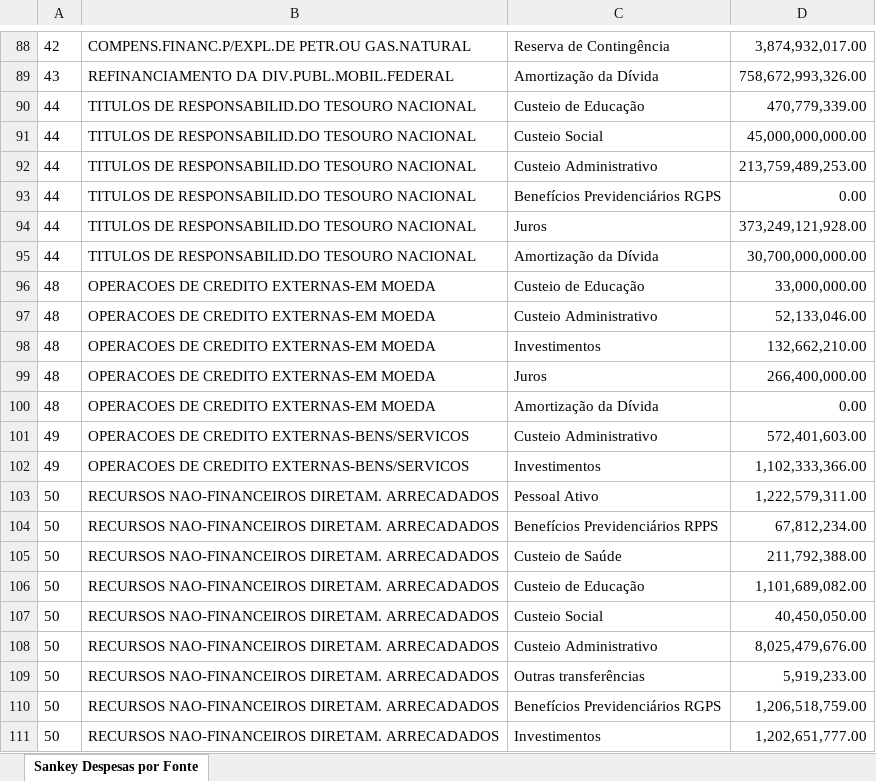
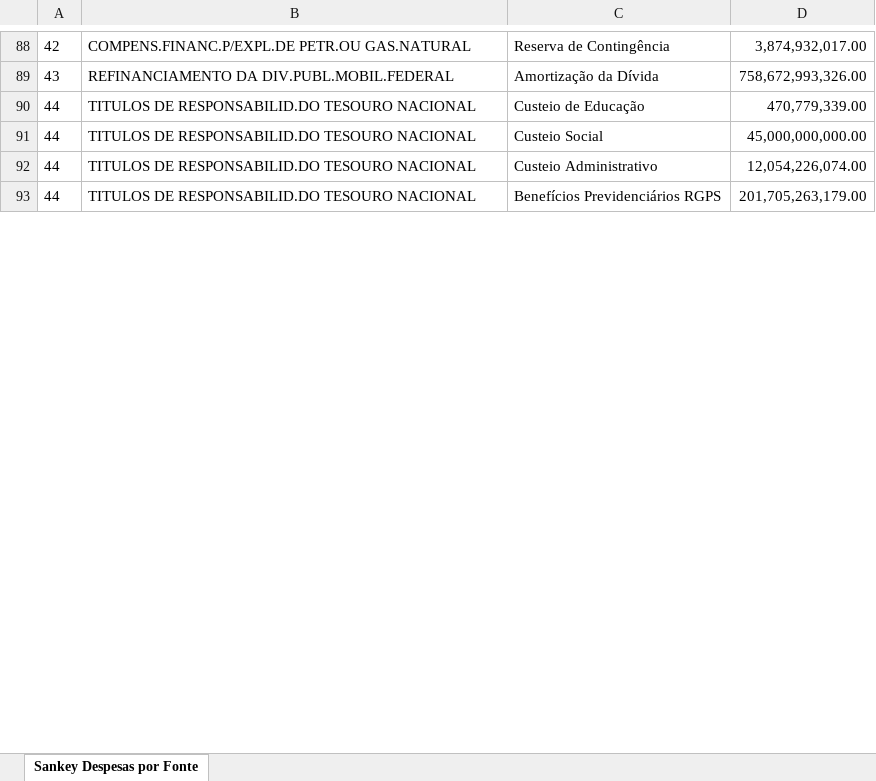
Before and after one commit to tesouro/orcamento, an Excel workbook: dados/Sankey Despesas por Fonte (com DRU).xlsx, sheet Sankey Despesas por Fonte, drawn as a sheet; only a part is shown, gaps mark what is left out; values as stored, in another font and other column widths than the file's, no borders; the diff covers the shown part only; the diff names each change by its address in the sheet, - before the commit and + after, or states it on an @@ line.

Commit message:
atualiza Despesas por Fonte (havia mais uma nova UO para RGPS). e atualiza o script.

```diff
--- a/dados/Sankey Despesas por Fonte (com DRU).xlsx (sheet Sankey Despesas por Fonte)
+++ b/dados/Sankey Despesas por Fonte (com DRU).xlsx (sheet Sankey Despesas por Fonte)
-D92: 213,759,489,253.00
+D92: 12,054,226,074.00
-D93: 0.00
+D93: 201,705,263,179.00
-row 94: 44 | TITULOS DE RESPONSABILID.DO TESOURO NACIONAL | Juros | 373,249,121,928.00
-row 95: 44 | TITULOS DE RESPONSABILID.DO TESOURO NACIONAL | Amortização da Dívida | 30,700,000,000.00
-row 96: 48 | OPERACOES DE CREDITO EXTERNAS-EM MOEDA | Custeio de Educação | 33,000,000.00
-row 97: 48 | OPERACOES DE CREDITO EXTERNAS-EM MOEDA | Custeio Administrativo | 52,133,046.00
-row 98: 48 | OPERACOES DE CREDITO EXTERNAS-EM MOEDA | Investimentos | 132,662,210.00
-row 99: 48 | OPERACOES DE CREDITO EXTERNAS-EM MOEDA | Juros | 266,400,000.00
-row 100: 48 | OPERACOES DE CREDITO EXTERNAS-EM MOEDA | Amortização da Dívida | 0.00
-row 101: 49 | OPERACOES DE CREDITO EXTERNAS-BENS/SERVICOS | Custeio Administrativo | 572,401,603.00
-row 102: 49 | OPERACOES DE CREDITO EXTERNAS-BENS/SERVICOS | Investimentos | 1,102,333,366.00
-row 103: 50 | RECURSOS NAO-FINANCEIROS DIRETAM. ARRECADADOS | Pessoal Ativo | 1,222,579,311.00
-row 104: 50 | RECURSOS NAO-FINANCEIROS DIRETAM. ARRECADADOS | Benefícios Previdenciários RPPS | 67,812,234.00
-row 105: 50 | RECURSOS NAO-FINANCEIROS DIRETAM. ARRECADADOS | Custeio de Saúde | 211,792,388.00
-row 106: 50 | RECURSOS NAO-FINANCEIROS DIRETAM. ARRECADADOS | Custeio de Educação | 1,101,689,082.00
-row 107: 50 | RECURSOS NAO-FINANCEIROS DIRETAM. ARRECADADOS | Custeio Social | 40,450,050.00
-row 108: 50 | RECURSOS NAO-FINANCEIROS DIRETAM. ARRECADADOS | Custeio Administrativo | 8,025,479,676.00
-row 109: 50 | RECURSOS NAO-FINANCEIROS DIRETAM. ARRECADADOS | Outras transferências | 5,919,233.00
-row 110: 50 | RECURSOS NAO-FINANCEIROS DIRETAM. ARRECADADOS | Benefícios Previdenciários RGPS | 1,206,518,759.00
-row 111: 50 | RECURSOS NAO-FINANCEIROS DIRETAM. ARRECADADOS | Investimentos | 1,202,651,777.00
```
Also changed, not shown: 195 removed rows elsewhere in this sheet, 1 other file.
